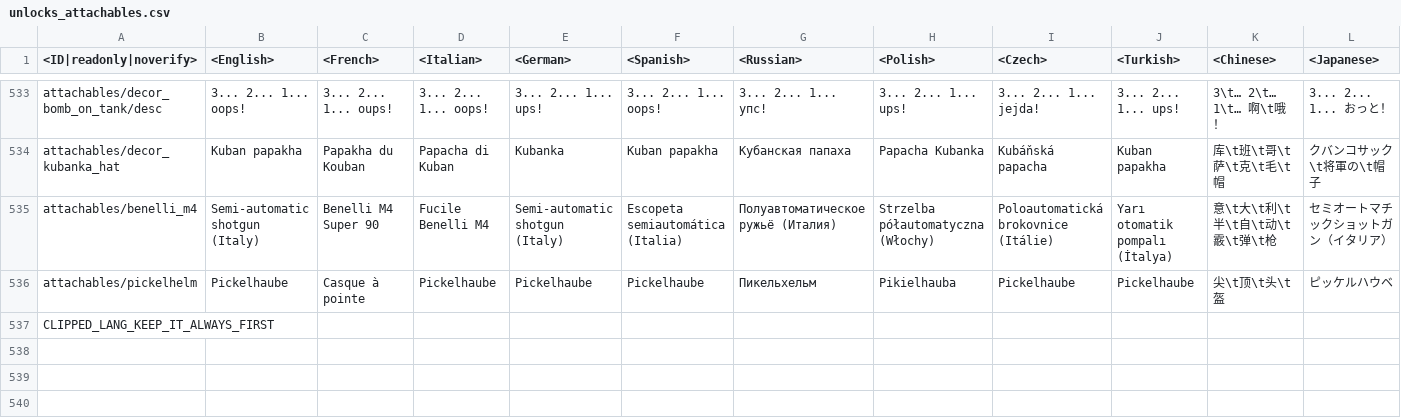
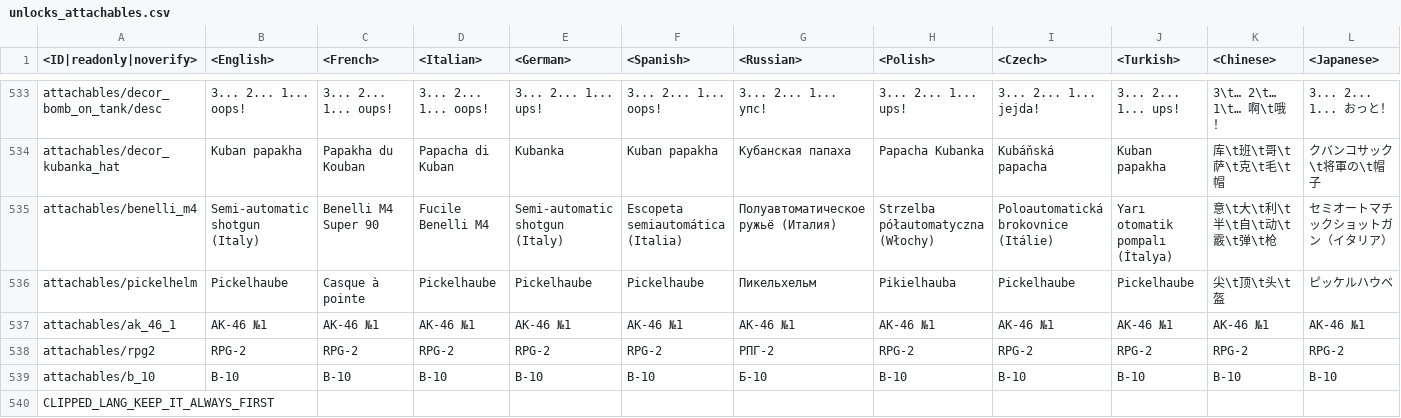
Before and after one commit to leroyonly/warthunder-lang, a CSV file: unlocks_attachables.csv, drawn as a sheet; only a part is shown, gaps mark what is left out; rows hold the shown columns only; the diff names each change by its address in the sheet, - before the commit and + after, or states it on an @@ line.

```diff
--- a/unlocks_attachables.csv
+++ b/unlocks_attachables.csv
+row 537: attachables/ak_46_1 | AK-46 №1 | AK-46 №1 | AK-46 №1 | AK-46 №1 | AK-46 №1 | АК-46 №1 | AK-46 №1 | AK-46 №1 | AK-46 №1 | AK-46 №1 | AK-46 №1
+row 538: attachables/rpg2 | RPG-2 | RPG-2 | RPG-2 | RPG-2 | RPG-2 | РПГ-2 | RPG-2 | RPG-2 | RPG-2 | RPG-2 | RPG-2
+row 539: attachables/b_10 | B-10 | B-10 | B-10 | B-10 | B-10 | Б-10 | B-10 | B-10 | B-10 | B-10 | B-10
```
Also changed, not shown: menu_chat.csv, menu_events.csv, 6 other files.
